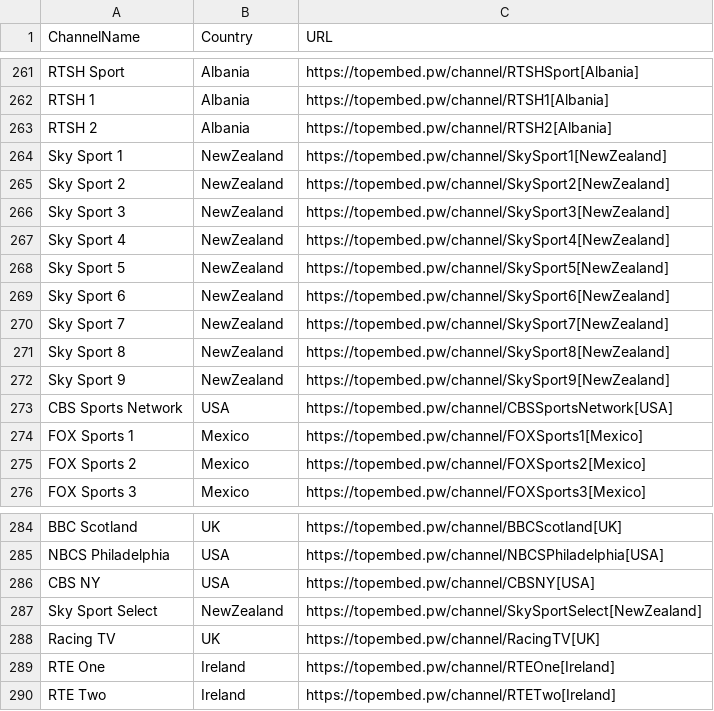
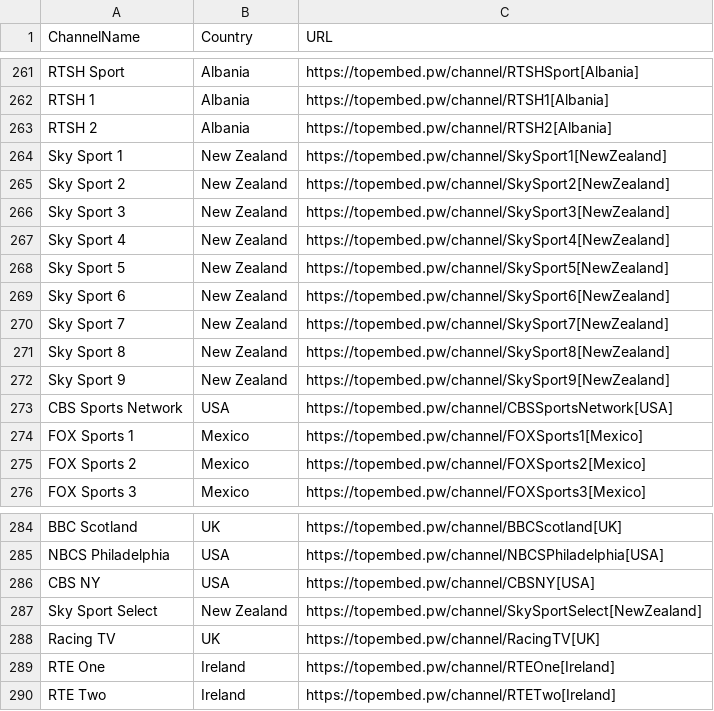
Before and after one commit to zie2store/topem, a CSV file: channels.csv, drawn as a sheet; only a part is shown, gaps mark what is left out.

Commit message:
Update channels.csv

```diff
--- a/channels.csv
+++ b/channels.csv
@@ -263,11 +263,11 @@ RTSH 1,Albania,https://topembed.pw/channel/RTSH1[Albania]
 RTSH 2,Albania,https://topembed.pw/channel/RTSH2[Albania]
-Sky Sport 1,NewZealand,https://topembed.pw/channel/SkySport1[NewZealand]
-Sky Sport 2,NewZealand,https://topembed.pw/channel/SkySport2[NewZealand]
-Sky Sport 3,NewZealand,https://topembed.pw/channel/SkySport3[NewZealand]
-Sky Sport 4,NewZealand,https://topembed.pw/channel/SkySport4[NewZealand]
-Sky Sport 5,NewZealand,https://topembed.pw/channel/SkySport5[NewZealand]
-Sky Sport 6,NewZealand,https://topembed.pw/channel/SkySport6[NewZealand]
-Sky Sport 7,NewZealand,https://topembed.pw/channel/SkySport7[NewZealand]
-Sky Sport 8,NewZealand,https://topembed.pw/channel/SkySport8[NewZealand]
-Sky Sport 9,NewZealand,https://topembed.pw/channel/SkySport9[NewZealand]
+Sky Sport 1,New Zealand,https://topembed.pw/channel/SkySport1[NewZealand]
+Sky Sport 2,New Zealand,https://topembed.pw/channel/SkySport2[NewZealand]
+Sky Sport 3,New Zealand,https://topembed.pw/channel/SkySport3[NewZealand]
+Sky Sport 4,New Zealand,https://topembed.pw/channel/SkySport4[NewZealand]
+Sky Sport 5,New Zealand,https://topembed.pw/channel/SkySport5[NewZealand]
+Sky Sport 6,New Zealand,https://topembed.pw/channel/SkySport6[NewZealand]
+Sky Sport 7,New Zealand,https://topembed.pw/channel/SkySport7[NewZealand]
+Sky Sport 8,New Zealand,https://topembed.pw/channel/SkySport8[NewZealand]
+Sky Sport 9,New Zealand,https://topembed.pw/channel/SkySport9[NewZealand]
 CBS Sports Network,USA,https://topembed.pw/channel/CBSSportsNetwork[USA]
@@ -286,3 +286,3 @@ NBCS Philadelphia,USA,https://topembed.pw/channel/NBCSPhiladelphia[USA]
 CBS NY,USA,https://topembed.pw/channel/CBSNY[USA]
-Sky Sport Select,NewZealand,https://topembed.pw/channel/SkySportSelect[NewZealand]
+Sky Sport Select,New Zealand,https://topembed.pw/channel/SkySportSelect[NewZealand]
 Racing TV,UK,https://topembed.pw/channel/RacingTV[UK]
```
